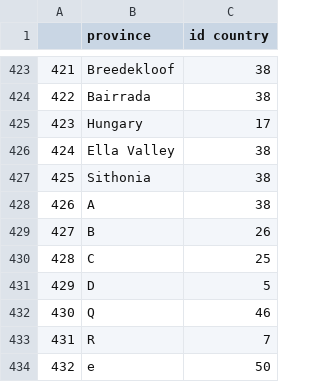
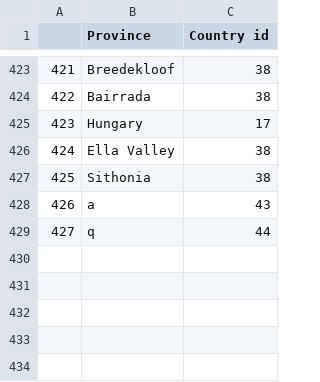
Before and after one commit to kiltonik/NIS, a CSV file: Province info.csv, drawn as a sheet; only a part is shown, gaps mark what is left out; removed rows and columns are numbered as before the commit, all else as after; the diff names each change by its address in the sheet, - before the commit and + after, or states it on an @@ line.

```diff
--- a/Province info.csv
+++ b/Province info.csv
-B1: province
+B1: Province
-C1: id country
+C1: Country id
-row 428: 426 | A | 38
-row 429: 427 | B | 26
-row 430: 428 | C | 25
-row 431: 429 | D | 5
-row 432: 430 | Q | 46
-row 433: 431 | R | 7
-row 434: 432 | e | 50
+row 428: 426 | a | 43
+row 429: 427 | q | 44
```
Also changed, not shown: Country info.csv, 9 other files.
